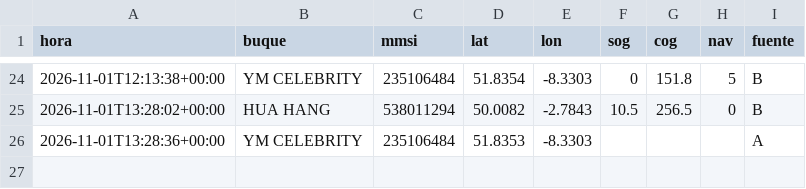
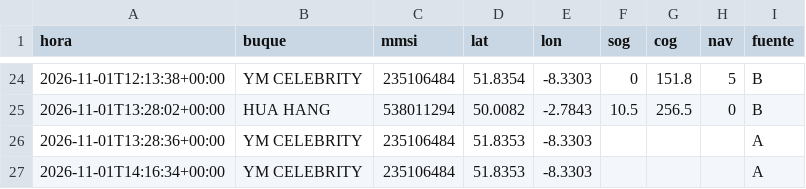
Before and after one commit to jart0988aj-maker/monitoreo-buques, a CSV file: docs/data/historial/posiciones_2026-11.csv, drawn as a sheet; only a part is shown, gaps mark what is left out.

```diff
--- a/docs/data/historial/posiciones_2026-11.csv
+++ b/docs/data/historial/posiciones_2026-11.csv
@@ -26 +26,2 @@ hora,buque,mmsi,lat,lon,sog,cog,nav,fuente
 2026-11-01T13:28:36+00:00,YM CELEBRITY,235106484,51.8353,-8.3303,,,,A
+2026-11-01T14:16:34+00:00,YM CELEBRITY,235106484,51.8353,-8.3303,,,,A
```
Also changed, not shown: docs/data/historial/congestion.csv, 5 other files.
